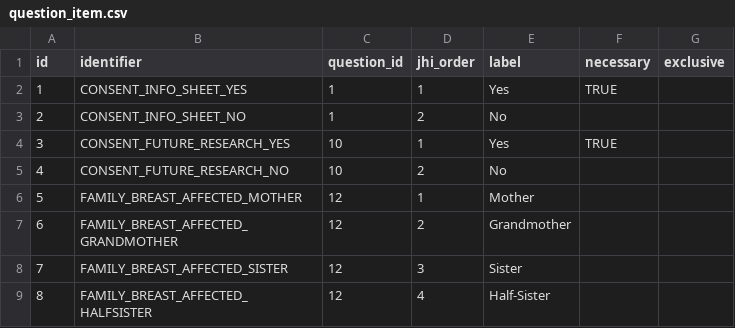
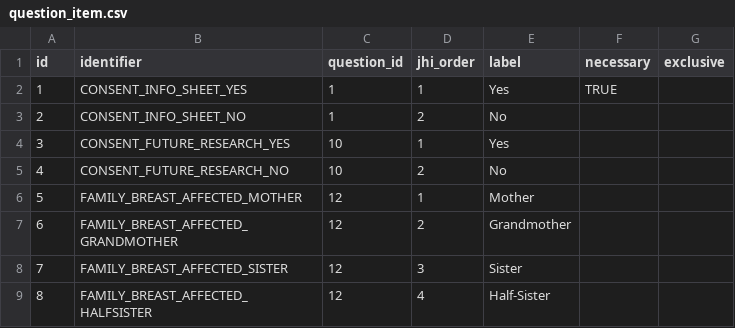
Before and after one commit to Xiaoxue-Zheng/bcra, a CSV file: application/src/main/resources/config/liquibase/questionnaires/question_item.csv, drawn as a sheet; only a part is shown.

```diff
--- a/application/src/main/resources/config/liquibase/questionnaires/question_item.csv
+++ b/application/src/main/resources/config/liquibase/questionnaires/question_item.csv
@@ -3,3 +3,3 @@ id,identifier,question_id,jhi_order,label,necessary,exclusive
 2,CONSENT_INFO_SHEET_NO,1,2,No,,
-3,CONSENT_FUTURE_RESEARCH_YES,10,1,Yes,TRUE,
+3,CONSENT_FUTURE_RESEARCH_YES,10,1,Yes,,
 4,CONSENT_FUTURE_RESEARCH_NO,10,2,No,,
```
Also changed, not shown: 9 other files.
